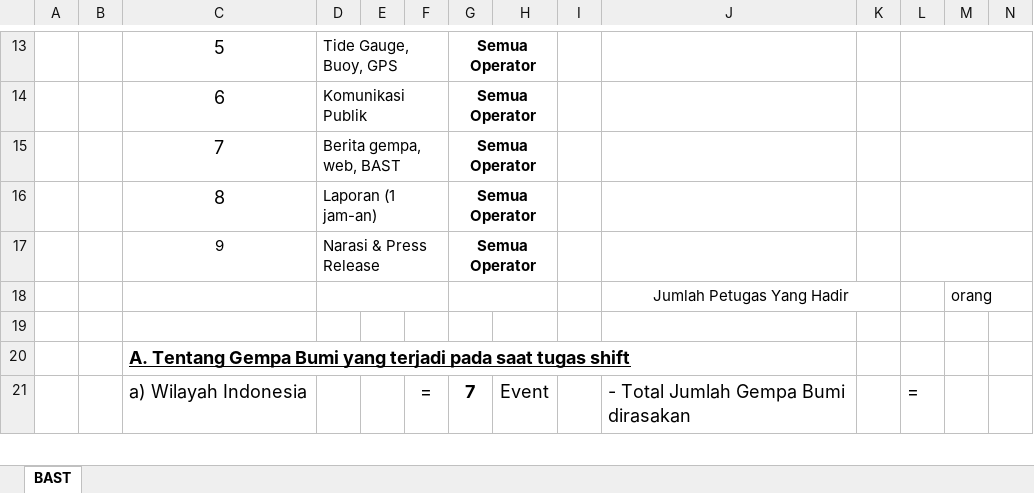
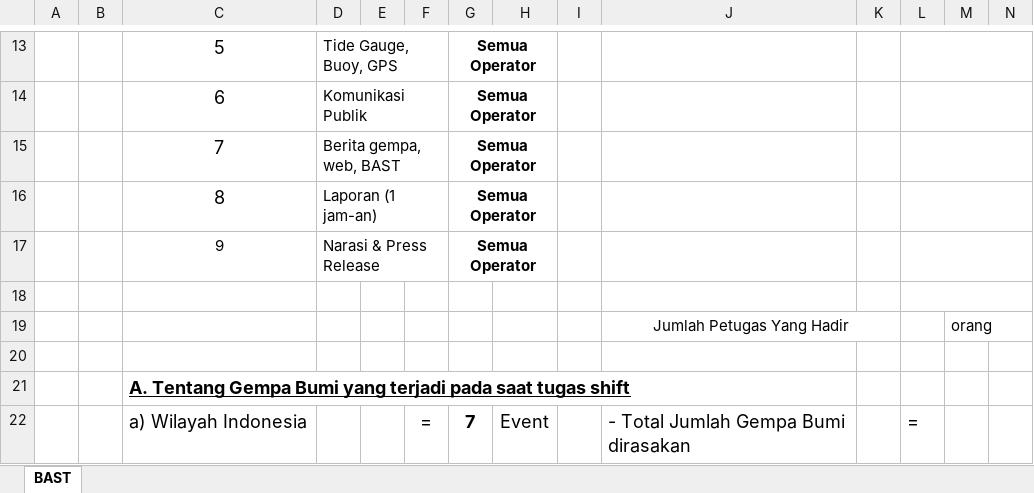
Before and after one commit to ftharyanto/ebast, an Excel workbook: bast/static/bast/BAST.xlsx, sheet BAST, drawn as a sheet; only a part is shown, gaps mark what is left out; values as stored, in another font and other column widths than the file's, no borders; removed rows and columns are numbered as before the commit, all else as after; rows hold the shown columns only; the diff names each change by its address in the sheet, - before the commit and + after, or states it on an @@ line.

Commit message:
feat: enhance BAST template and PDF conversion
- Add cross-platform LibreOffice path detection for better compatibility
- Improve error handling and user feedback for PDF conversion failures
- Fix cell references in BAST template to match updated layout
- Increase member capacity from 9 to 10 in the template
- Add better error handling for temporary file cleanup
- Update event data cell references to match new template layout

```diff
--- a/bast/static/bast/BAST.xlsx (sheet BAST)
+++ b/bast/static/bast/BAST.xlsx (sheet BAST)
+row 18: (empty)
-D18:F18 merged
-G18:H18 merged
```
Also changed, not shown: 1 other file.
